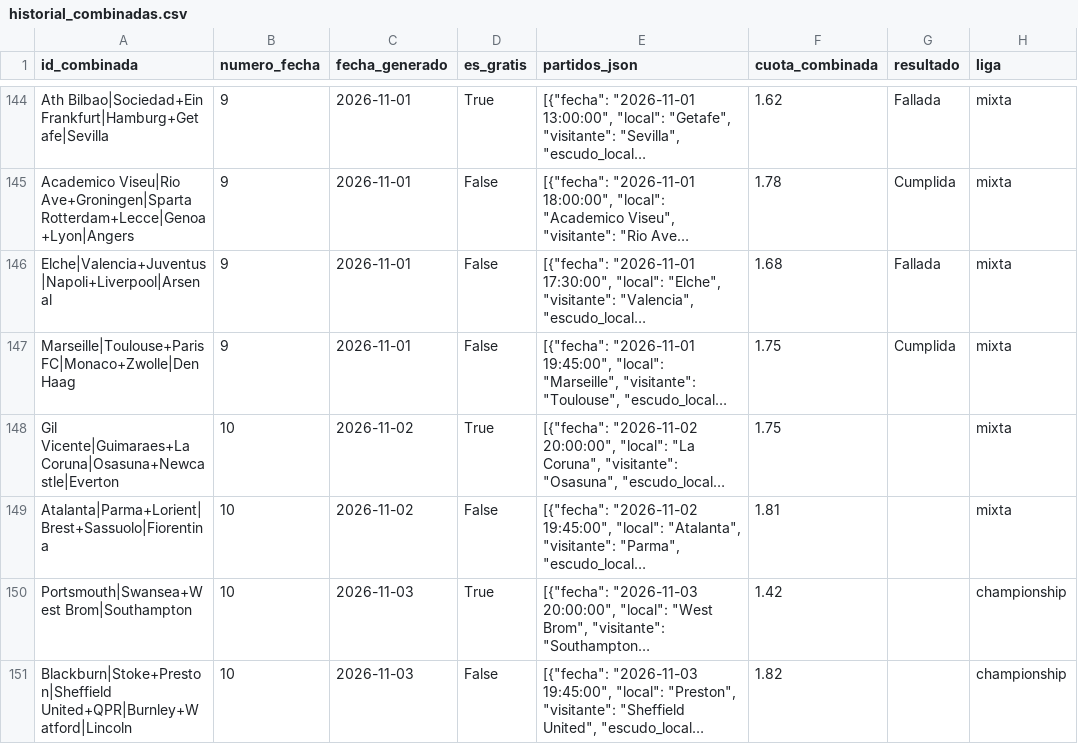
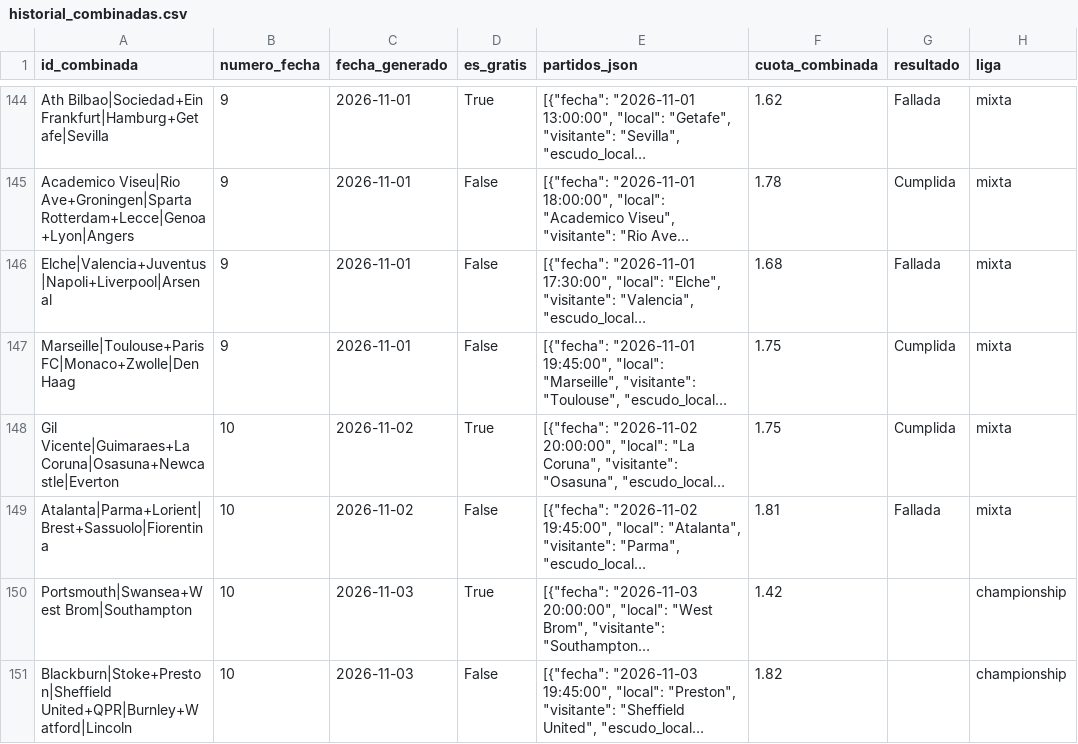
Before and after one commit to hectormera4-dotcom/premier-picks, a CSV file: historial_combinadas.csv, drawn as a sheet; only a part is shown, gaps mark what is left out; long unchanged cells end in …; the diff names each change by its address in the sheet, - before the commit and + after, or states it on an @@ line.

```diff
--- a/historial_combinadas.csv
+++ b/historial_combinadas.csv
-G148 (resultado): (empty)
+G148 (resultado): Cumplida
-G149 (resultado): (empty)
+G149 (resultado): Fallada
```
Also changed, not shown: la_liga_combinado.csv, ligue_1_combinado.csv, 3 other files.
